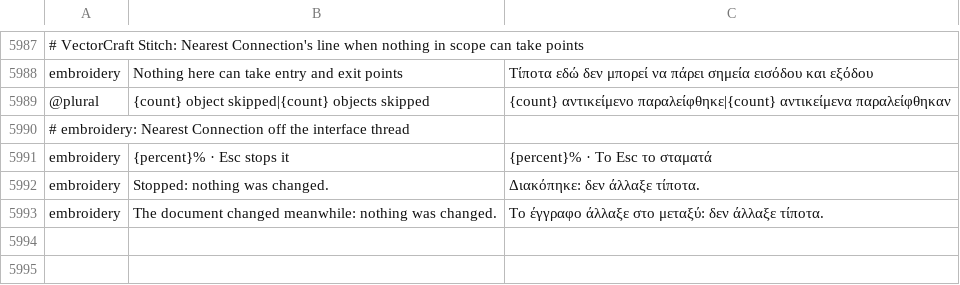
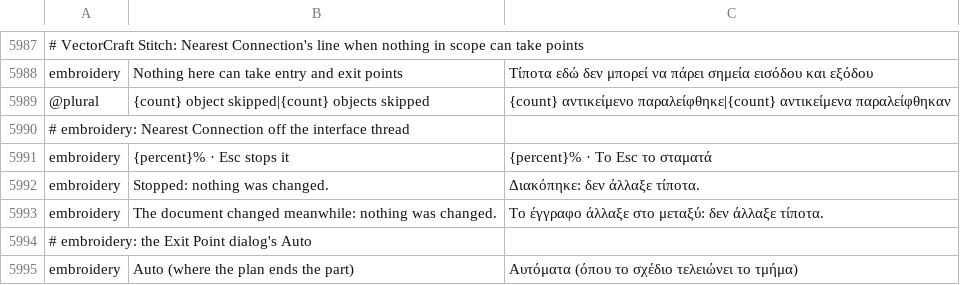
Before and after one commit to przbat-public/vectorcraft-stitch, a TSV file: crates/ui-egui/src/i18n/el.tsv, drawn as a sheet; only a part is shown, gaps mark what is left out.

```diff
--- a/crates/ui-egui/src/i18n/el.tsv
+++ b/crates/ui-egui/src/i18n/el.tsv
@@ -5993 +5993,3 @@ embroidery	Stopped: nothing was changed.	Διακόπηκε: δεν άλλαξε
 embroidery	The document changed meanwhile: nothing was changed.	Το έγγραφο άλλαξε στο μεταξύ: δεν άλλαξε τίποτα.
+# embroidery: the Exit Point dialog's Auto
+embroidery	Auto (where the plan ends the part)	Αυτόματα (όπου το σχέδιο τελειώνει το τμήμα)
```
Also changed, not shown: crates/ui-egui/src/i18n/bg.tsv, crates/ui-egui/src/i18n/fi.tsv, 29 other files.
